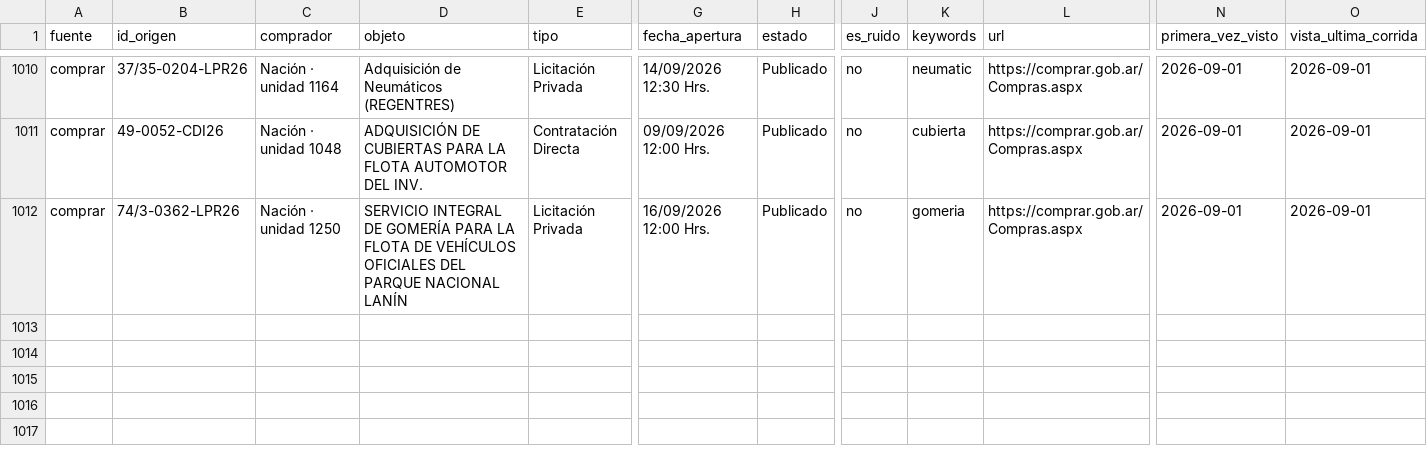
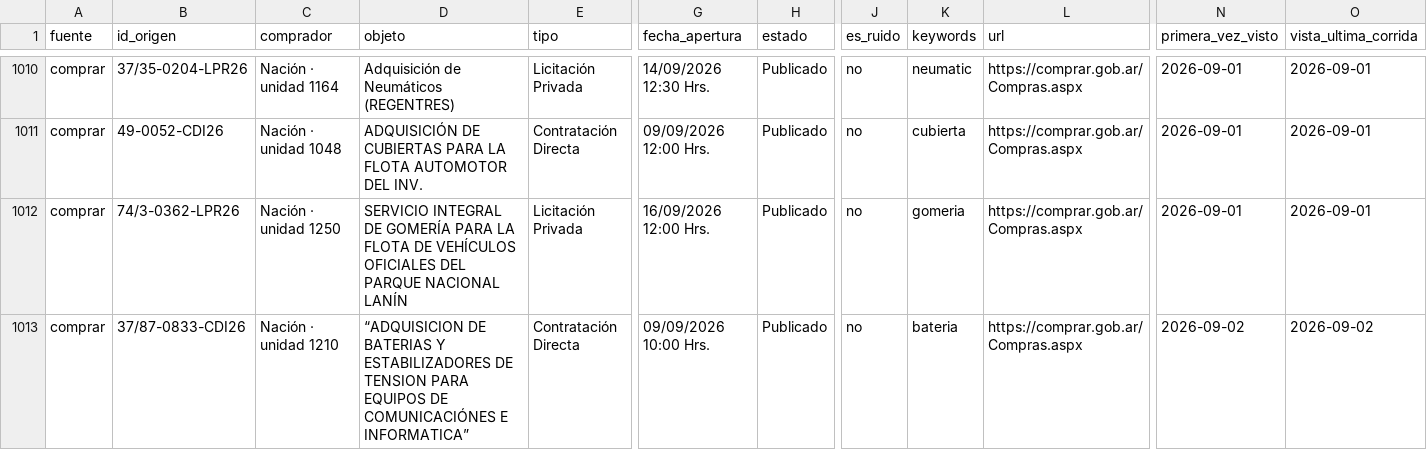
Before and after one commit to Santino530/radar-licitaciones, a CSV file: data/historico.csv, drawn as a sheet; only a part is shown, gaps mark what is left out; rows hold the shown columns only; the diff names each change by its address in the sheet, - before the commit and + after, or states it on an @@ line.

Commit message:
Radar: corrida 2026-09-02 16:15 UTC

```diff
--- a/data/historico.csv
+++ b/data/historico.csv
+row 1013: comprar | 37/87-0833-CDI26 | Nación · unidad 1210 | “ADQUISICION DE BATERIAS Y ESTABILIZADORES DE TENSION PARA EQUIPOS DE COMUNICACIÓNES E INFORMATICA” | Contratación Directa | 09/09/2026 10:00 Hrs. | Publicado | no | bateria | https://comprar.gob.ar/Compras.aspx | 2026-09-02 | 2026-09-02
```
Also changed, not shown: data/radar_sin_verificar.csv, 2 other files.
